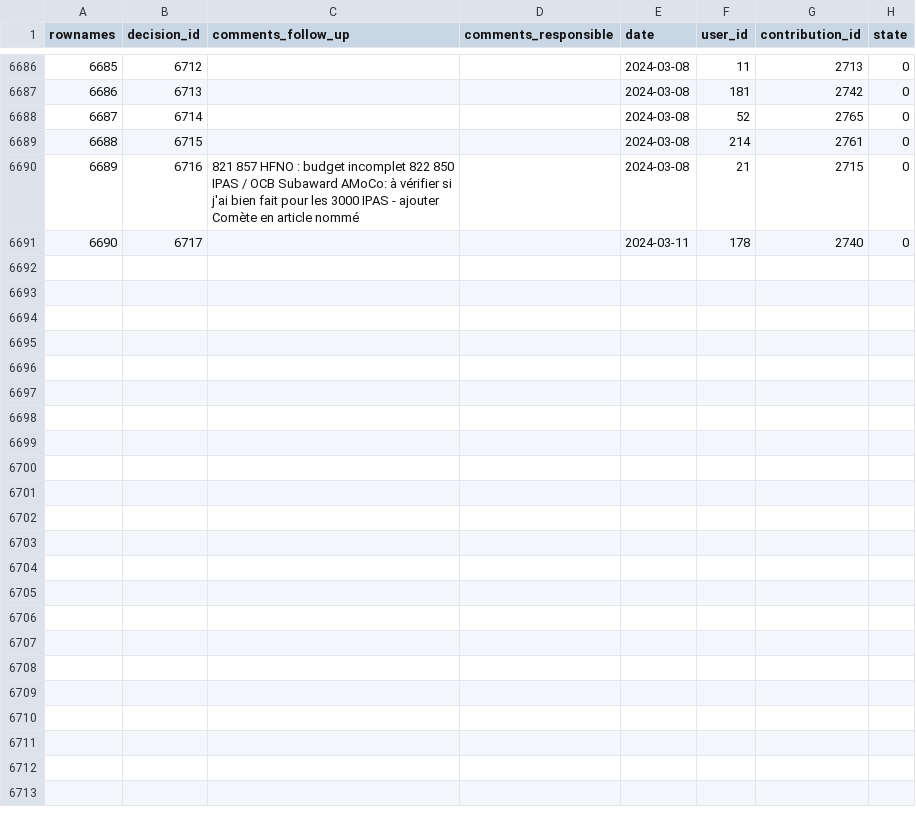
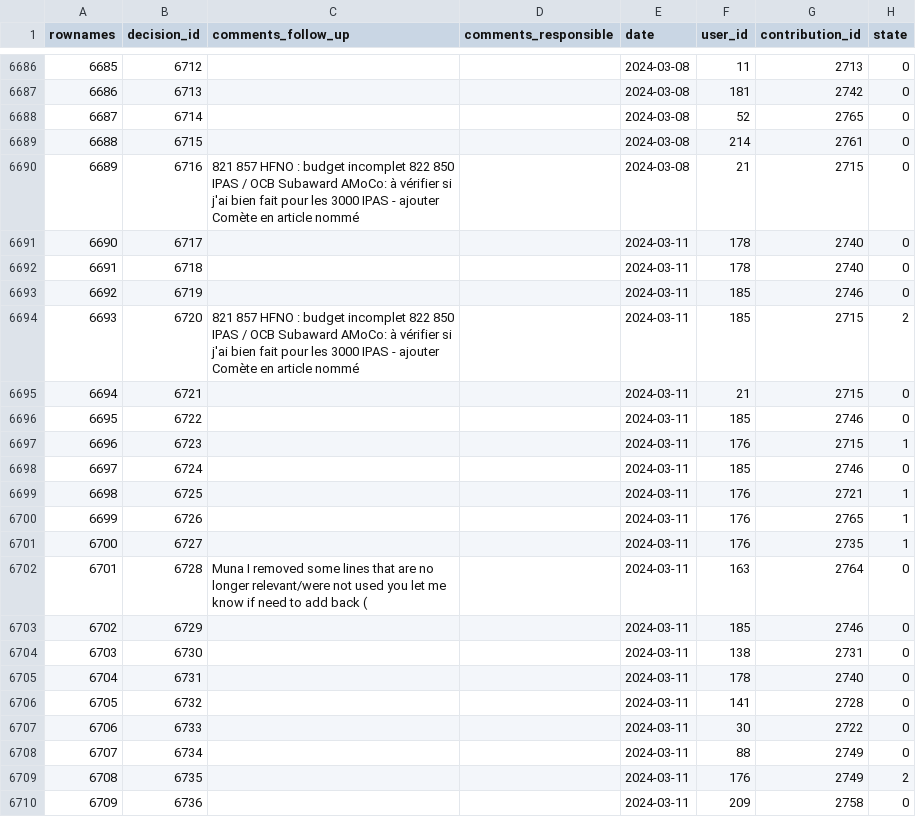
Before and after one commit to s-balandine/typology-dump, a CSV file: data/decisions.csv, drawn as a sheet; only a part is shown, gaps mark what is left out; the diff covers the shown part only.

```diff
--- a/data/decisions.csv
+++ b/data/decisions.csv
@@ -6691 +6691,20 @@ rownames,decision_id,comments_follow_up,comments_responsible,date,user_id,contri
 6690,6717,"","",2024-03-11 ,178,2740,0
+6691,6718,"","",2024-03-11 ,178,2740,0
+6692,6719,"","",2024-03-11 ,185,2746,0
+6693,6720,821 857 HFNO : budget incomplet 822 850 IPAS / OCB Subaward AMoCo: à vérifier si j'ai bien fait pour les 3000   IPAS - ajouter Comète en article nommé,,2024-03-11 ,185,2715,2
+6694,6721,"","",2024-03-11 ,21,2715,0
+6695,6722,"","",2024-03-11 ,185,2746,0
+6696,6723,"",,2024-03-11 ,176,2715,1
+6697,6724,"","",2024-03-11 ,185,2746,0
+6698,6725,"",,2024-03-11 ,176,2721,1
+6699,6726,"",,2024-03-11 ,176,2765,1
+6700,6727,"",,2024-03-11 ,176,2735,1
+6701,6728,Muna  I removed some lines that are no longer relevant/were not used  you let me know if need to add back (,"",2024-03-11 ,163,2764,0
+6702,6729,"","",2024-03-11 ,185,2746,0
+6703,6730,"","",2024-03-11 ,138,2731,0
+6704,6731,"","",2024-03-11 ,178,2740,0
+6705,6732,"","",2024-03-11 ,141,2728,0
+6706,6733,"","",2024-03-11 ,30,2722,0
+6707,6734,"","",2024-03-11 ,88,2749,0
+6708,6735,"",,2024-03-11 ,176,2749,2
+6709,6736,"","",2024-03-11 ,209,2758,0
```
Also changed, not shown: 12 added rows elsewhere in this file, data/contributions.csv, data/d2session_history.csv, 12 other files.
